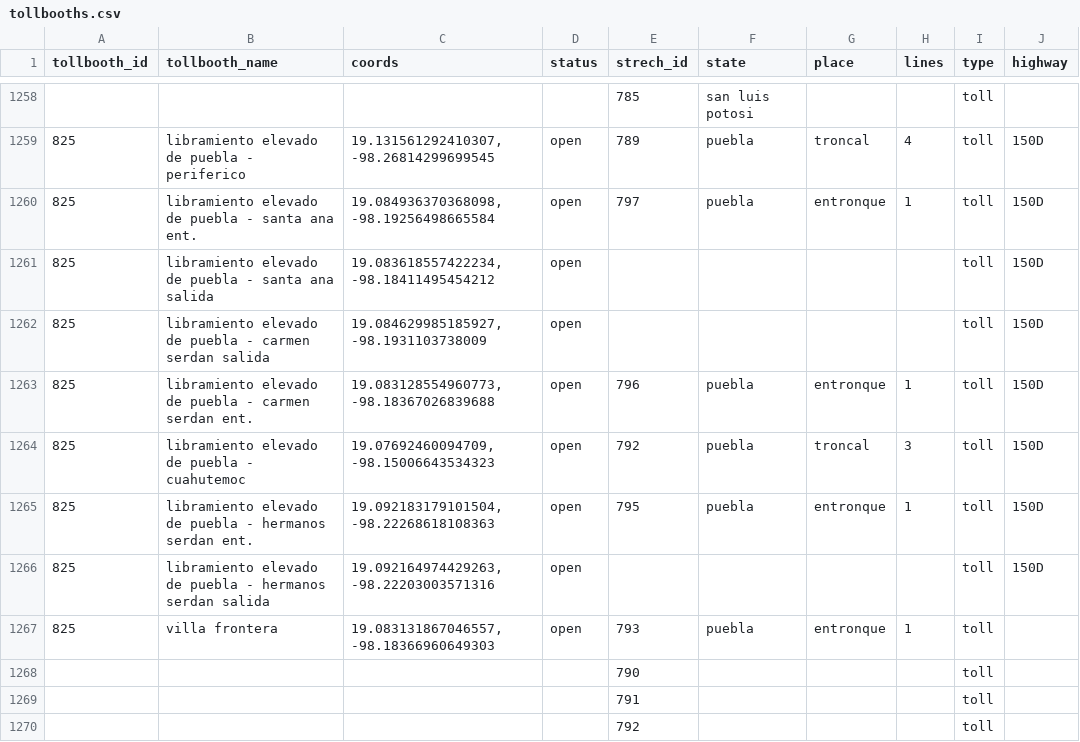
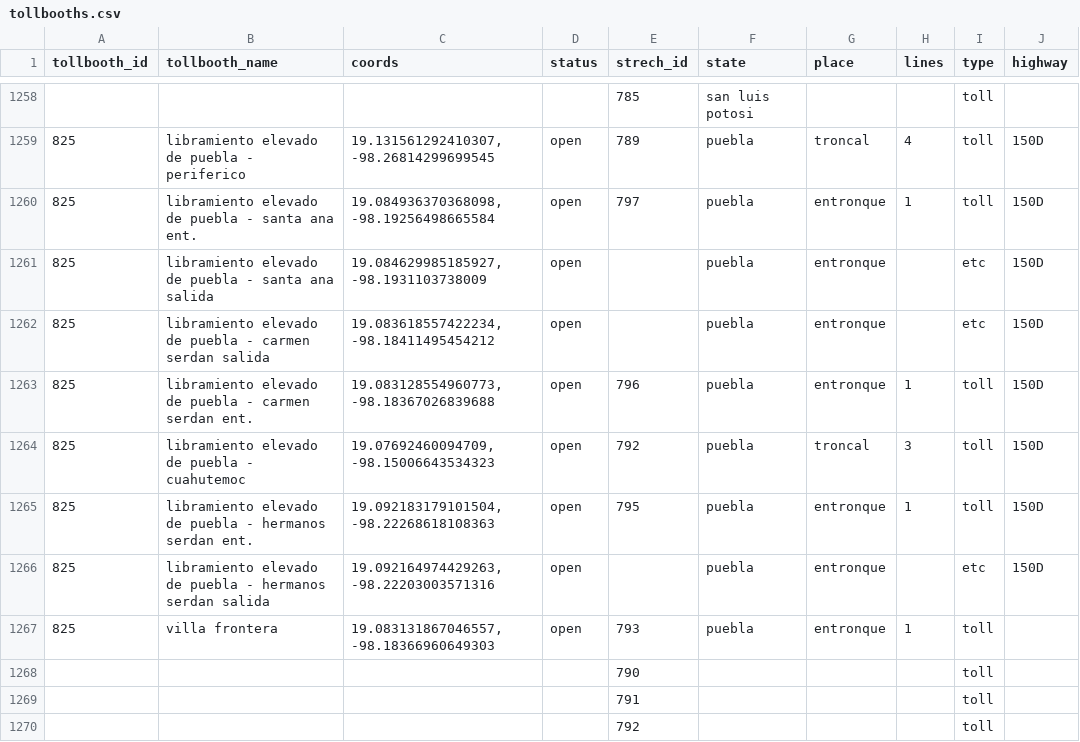
Before and after one commit to elaeon/tollbooth_etc_mx, a CSV file: data/tables/tollbooths.csv, drawn as a sheet; only a part is shown, gaps mark what is left out; the diff names each change by its address in the sheet, - before the commit and + after, or states it on an @@ line.

Commit message:
update tollbooths

```diff
--- a/data/tables/tollbooths.csv
+++ b/data/tables/tollbooths.csv
-C1261 (coords): 19.083618557422234, -98.18411495454212
+C1261 (coords): 19.084629985185927, -98.1931103738009
-F1261:F1262 (state): (empty)
+F1261:F1262 (state): puebla
-G1261:G1262 (place): (empty)
+G1261:G1262 (place): entronque
-I1261:I1262 (type): toll
+I1261:I1262 (type): etc
-C1262 (coords): 19.084629985185927, -98.1931103738009
+C1262 (coords): 19.083618557422234, -98.18411495454212
-F1266 (state): (empty)
+F1266 (state): puebla
-G1266 (place): (empty)
+G1266 (place): entronque
-I1266 (type): toll
+I1266 (type): etc
```
Also changed, not shown: 1 other file.
